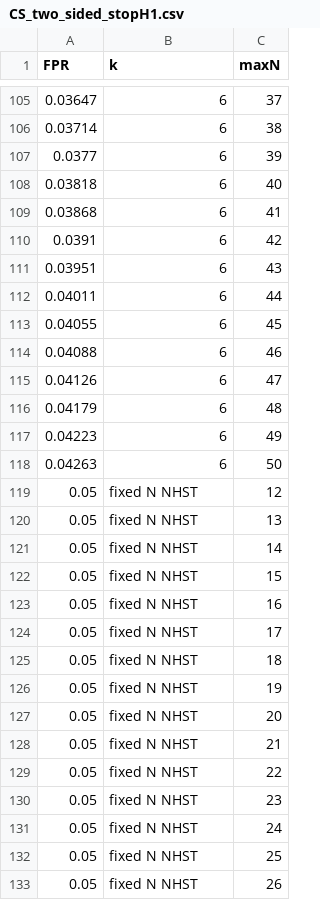
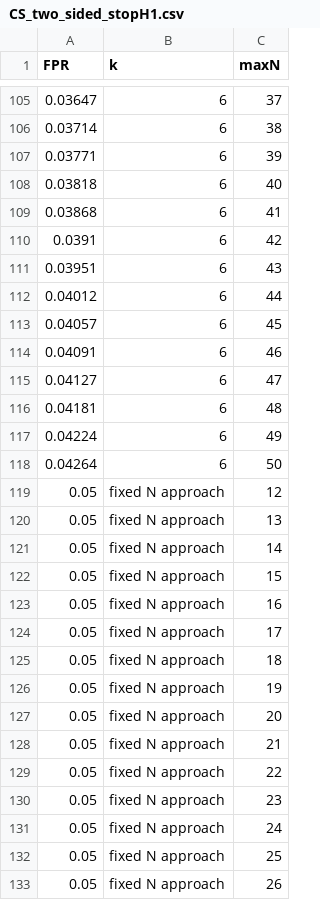
Before and after one commit to pontusps/Early_stopping_in_PET, a CSV file: DerivedData/PlotData/fpr_at_different_k/CS_two_sided_stopH1.csv, drawn as a sheet; only a part is shown, gaps mark what is left out; the diff covers the shown part only.

```diff
--- a/DerivedData/PlotData/fpr_at_different_k/CS_two_sided_stopH1.csv
+++ b/DerivedData/PlotData/fpr_at_different_k/CS_two_sided_stopH1.csv
@@ -106,3 +106,3 @@
 0.03714,"6",38
-0.0377,"6",39
+0.03771,"6",39
 0.03818,"6",40
@@ -111,23 +111,23 @@
 0.03951,"6",43
-0.04011,"6",44
-0.04055,"6",45
-0.04088,"6",46
-0.04126,"6",47
-0.04179,"6",48
-0.04223,"6",49
-0.04263,"6",50
-0.05,"fixed N NHST",12
-0.05,"fixed N NHST",13
-0.05,"fixed N NHST",14
-0.05,"fixed N NHST",15
-0.05,"fixed N NHST",16
-0.05,"fixed N NHST",17
-0.05,"fixed N NHST",18
-0.05,"fixed N NHST",19
-0.05,"fixed N NHST",20
-0.05,"fixed N NHST",21
-0.05,"fixed N NHST",22
-0.05,"fixed N NHST",23
-0.05,"fixed N NHST",24
-0.05,"fixed N NHST",25
-0.05,"fixed N NHST",26
+0.04012,"6",44
+0.04057,"6",45
+0.04091,"6",46
+0.04127,"6",47
+0.04181,"6",48
+0.04224,"6",49
+0.04264,"6",50
+0.05,"fixed N approach",12
+0.05,"fixed N approach",13
+0.05,"fixed N approach",14
+0.05,"fixed N approach",15
+0.05,"fixed N approach",16
+0.05,"fixed N approach",17
+0.05,"fixed N approach",18
+0.05,"fixed N approach",19
+0.05,"fixed N approach",20
+0.05,"fixed N approach",21
+0.05,"fixed N approach",22
+0.05,"fixed N approach",23
+0.05,"fixed N approach",24
+0.05,"fixed N approach",25
+0.05,"fixed N approach",26
```
Also changed, not shown: 70 edited cells elsewhere in this file, DerivedData/PlotData/fpr_at_different_k/Paired_two_sided_stopH1.csv, DerivedData/PlotData/fpr_at_different_k/Supplementary/CS_one_sided_stopH1_stopH0.csv, 8 other files.
